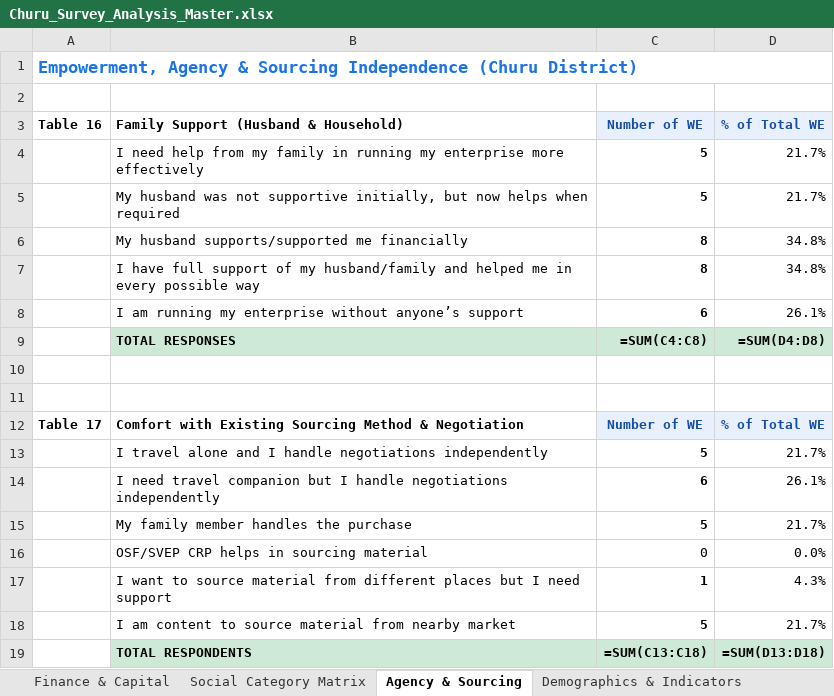
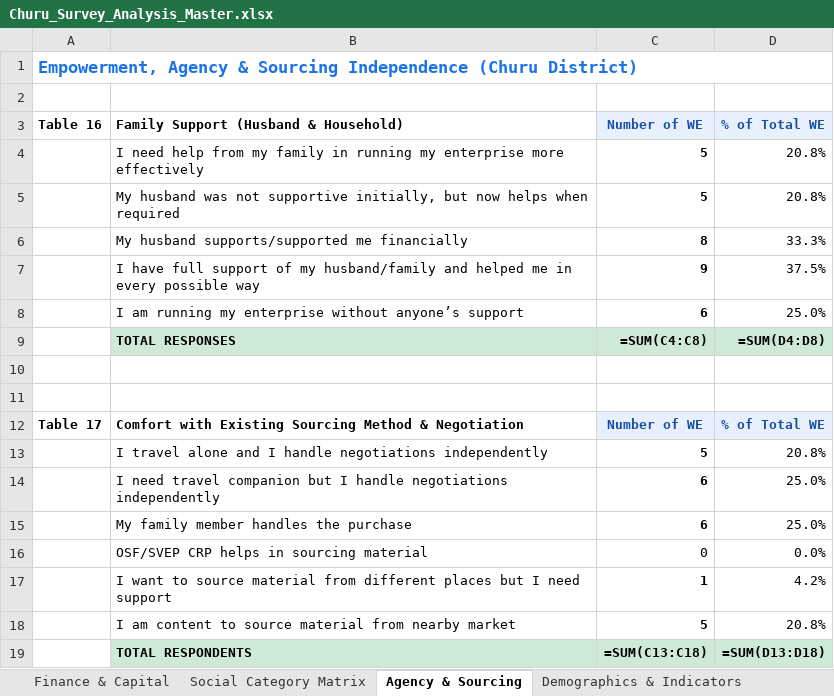
Before and after one commit to OmmNoMi/AppSheets, an Excel workbook: Projects/CmF_SHG_Women_Entrepreneurs/reports/district_analysis/Churu/excel/Churu_Survey_Analysis_Master.xlsx, sheet Agency & Sourcing, drawn as a sheet; values as stored, in another font and other column widths than the file's, no borders; formulas without a stored value are shown as written; the diff names each change by its address in the sheet, - before the commit and + after, or states it on an @@ line.

```diff
--- a/Projects/CmF_SHG_Women_Entrepreneurs/reports/district_analysis/Churu/excel/Churu_Survey_Analysis_Master.xlsx (sheet Agency & Sourcing)
+++ b/Projects/CmF_SHG_Women_Entrepreneurs/reports/district_analysis/Churu/excel/Churu_Survey_Analysis_Master.xlsx (sheet Agency & Sourcing)
-D4:D5: 21.7%
+D4:D5: 20.8%
-D6: 34.8%
+D6: 33.3%
-C7: 8
+C7: 9
-D7: 34.8%
+D7: 37.5%
-D8: 26.1%
+D8: 25.0%
-D13: 21.7%
+D13: 20.8%
-D14: 26.1%
+D14: 25.0%
-C15: 5
+C15: 6
-D15: 21.7%
+D15: 25.0%
-D17: 4.3%
+D17: 4.2%
-D18: 21.7%
+D18: 20.8%
```
Also changed, not shown: sheet Demographics & Indicators, sheet Social Category Matrix, sheet Finance & Capital, Projects/CmF_SHG_Women_Entrepreneurs/reports/district_analysis/All_Rajasthan/excel/All_Rajasthan_Survey_Analysis_Master.xlsx, Projects/CmF_SHG_Women_Entrepreneurs/reports/district_analysis/Baran/excel/Baran_Survey_Analysis_Master.xlsx, 27 other files.
